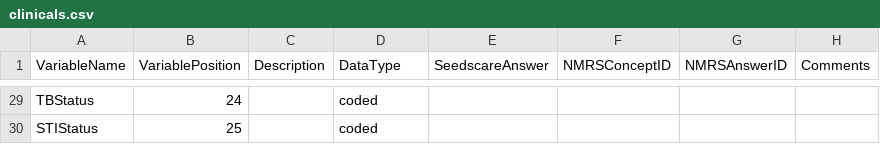
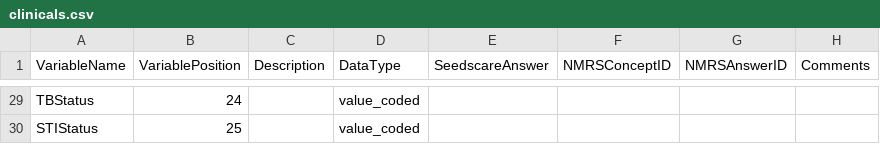
Before and after one commit to ihvn2020/SEEDSCareToNMRS, a CSV file: assets/resources/clinicals.csv, drawn as a sheet; only a part is shown, gaps mark what is left out; the diff covers the shown part only; the diff names each change by its address in the sheet, - before the commit and + after, or states it on an @@ line.

```diff
--- a/assets/resources/clinicals.csv
+++ b/assets/resources/clinicals.csv
-D29:D30 (DataType): coded
+D29:D30 (DataType): value_coded
```
Also changed, not shown: 30 edited cells elsewhere in this file, 4 other files.
